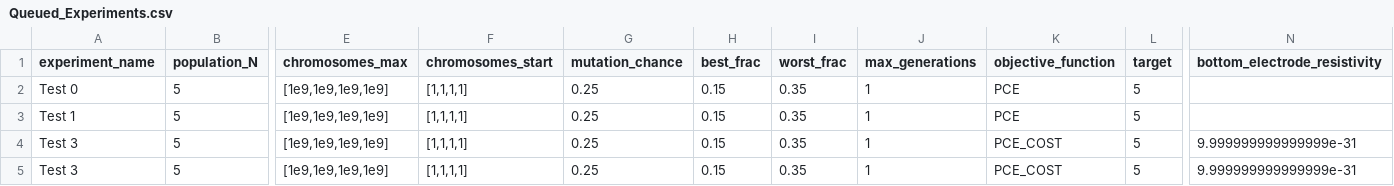
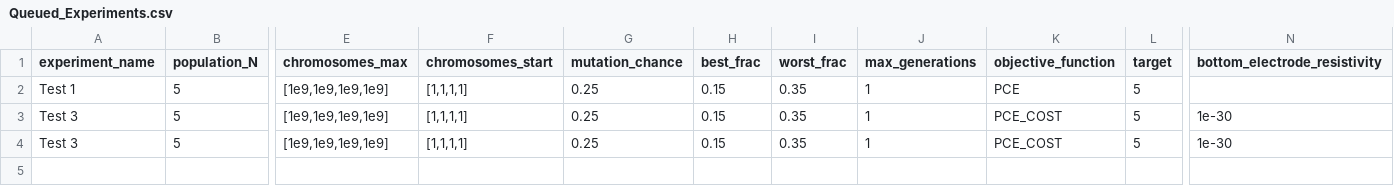
Before and after one commit to CaiWilliams/Experiment-Status, a CSV file: Queued_Experiments.csv, drawn as a sheet; only a part is shown, gaps mark what is left out; removed rows and columns are numbered as before the commit, all else as after; rows hold the shown columns only; the diff names each change by its address in the sheet, - before the commit and + after, or states it on an @@ line.

Commit message:
Experiment complete it 0.04 hrs

```diff
--- a/Queued_Experiments.csv
+++ b/Queued_Experiments.csv
-row 2: Test 0 | 5 | [1e9,1e9,1e9,1e9] | [1,1,1,1] | 0.25 | 0.15 | 0.35 | 1 | PCE | 5
-N3:N4 (bottom_electrode_resistivity): 9.999999999999999e-31
+N3:N4 (bottom_electrode_resistivity): 1e-30
```
Also changed, not shown: 1 other file.
